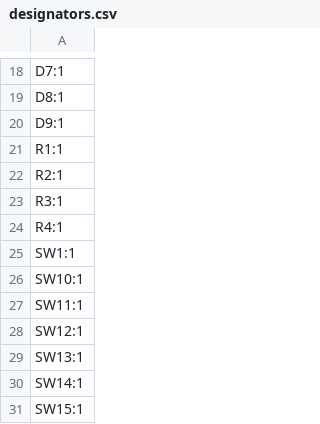
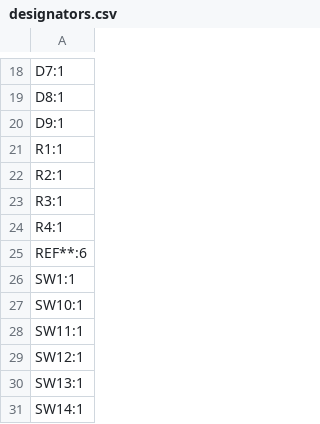
Before and after one commit to Ari-Hetti/Split-Keyboard, a CSV file: Hardware/production/designators.csv, drawn as a sheet; only a part is shown, gaps mark what is left out; the shorter side is filled out with more unchanged rows; the diff names each change by its address in the sheet, - before the commit and + after, or states it on an @@ line.

```diff
--- a/Hardware/production/designators.csv
+++ b/Hardware/production/designators.csv
+row 25: REF**:6
```
Also changed, not shown: Hardware/production/bom.csv, Hardware/production/positions.csv, 14 other files.
